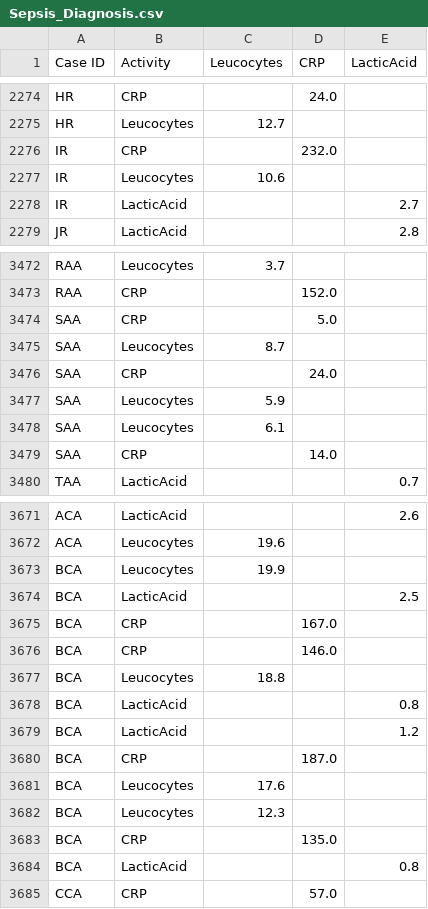
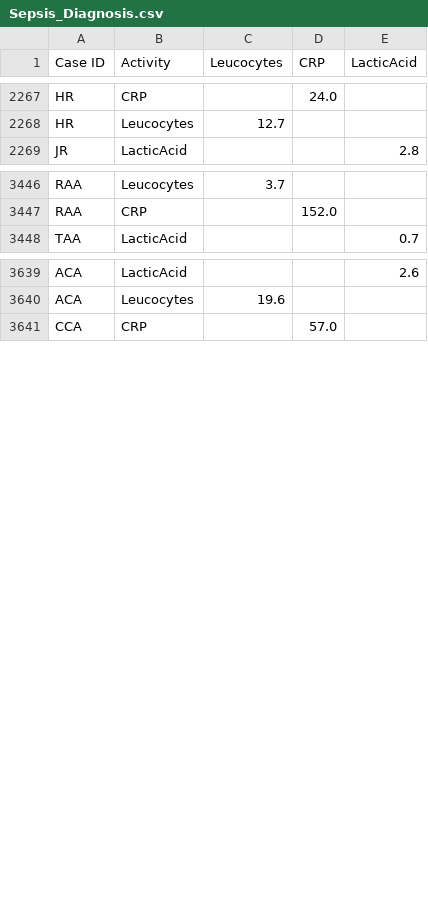
Before and after one commit to mohdkashifansari/Process_Analytics, a CSV file: Sepsis_Diagnosis.csv, drawn as a sheet; only a part is shown, gaps mark what is left out; the diff covers the shown part only; the diff names each change by its address in the sheet, - before the commit and + after, or states it on an @@ line.

```diff
--- a/Sepsis_Diagnosis.csv
+++ b/Sepsis_Diagnosis.csv
-row 2276: IR | CRP |  | 232.0
-row 2277: IR | Leucocytes | 10.6
-row 2278: IR | LacticAcid |  |  | 2.7
-row 3474: SAA | CRP |  | 5.0
-row 3475: SAA | Leucocytes | 8.7
-row 3476: SAA | CRP |  | 24.0
-row 3477: SAA | Leucocytes | 5.9
-row 3478: SAA | Leucocytes | 6.1
-row 3479: SAA | CRP |  | 14.0
-row 3673: BCA | Leucocytes | 19.9
-row 3674: BCA | LacticAcid |  |  | 2.5
-row 3675: BCA | CRP |  | 167.0
-row 3676: BCA | CRP |  | 146.0
-row 3677: BCA | Leucocytes | 18.8
-row 3678: BCA | LacticAcid |  |  | 0.8
-row 3679: BCA | LacticAcid |  |  | 1.2
-row 3680: BCA | CRP |  | 187.0
-row 3681: BCA | Leucocytes | 17.6
-row 3682: BCA | Leucocytes | 12.3
-row 3683: BCA | CRP |  | 135.0
-row 3684: BCA | LacticAcid |  |  | 0.8
```
Also changed, not shown: 23 removed rows elsewhere in this file, Sepsis_Other_Attributes.csv, 2 other files.
